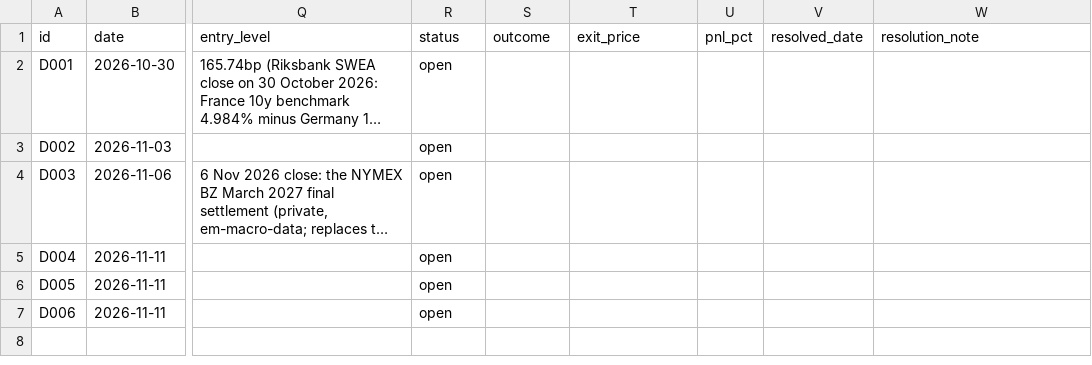
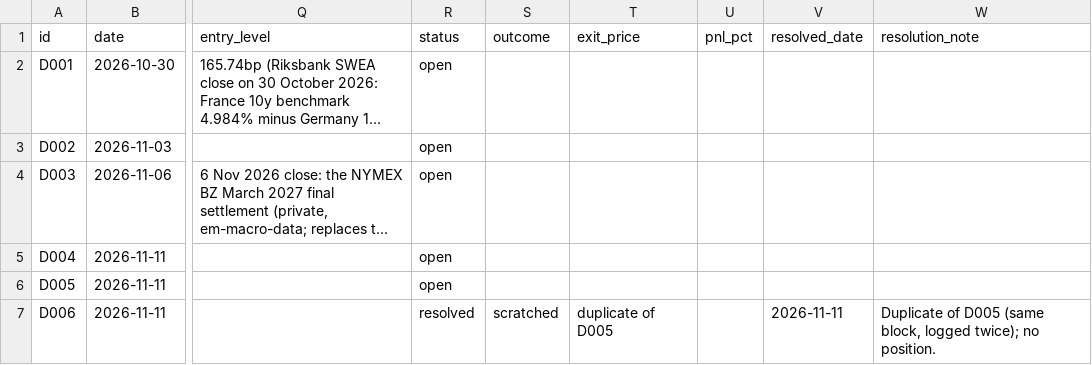
Before and after one commit to EthanC100/em-macro, a CSV file: data/ledger/decisions.csv, drawn as a sheet; only a part is shown, gaps mark what is left out; long unchanged cells end in …; the diff names each change by its address in the sheet, - before the commit and + after, or states it on an @@ line.

```diff
--- a/data/ledger/decisions.csv
+++ b/data/ledger/decisions.csv
-R7 (status): open
+R7 (status): resolved
-S7 (outcome): (empty)
+S7 (outcome): scratched
-T7 (exit_price): (empty)
+T7 (exit_price): duplicate of D005
-V7 (resolved_date): (empty)
+V7 (resolved_date): 2026-11-11
-W7 (resolution_note): (empty)
+W7 (resolution_note): Duplicate of D005 (same block, logged twice); no position.
```
Also changed, not shown: 1 other file.
